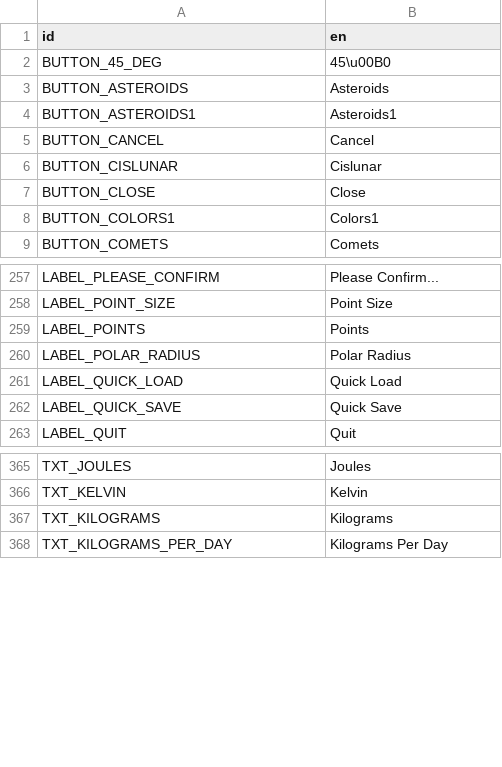
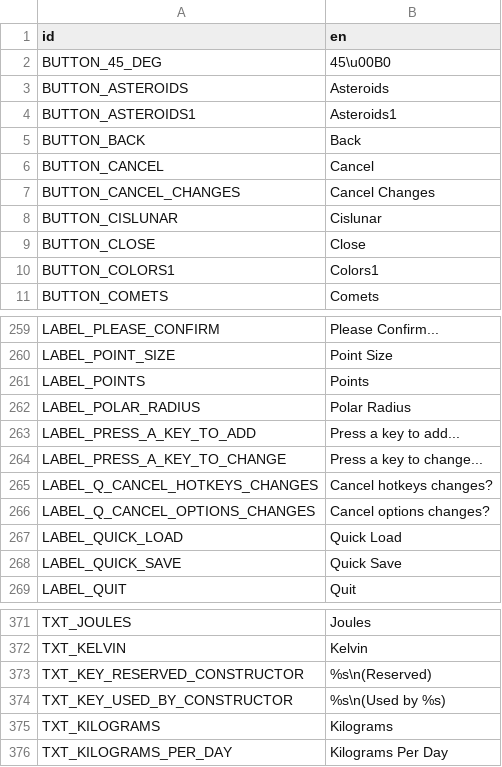
Before and after one commit to ivoyager/ivoyager, a CSV file: data/text/gui_text.csv, drawn as a sheet; only a part is shown, gaps mark what is left out.

```diff
--- a/data/text/gui_text.csv
+++ b/data/text/gui_text.csv
@@ -4,3 +4,5 @@ BUTTON_ASTEROIDS,Asteroids
 BUTTON_ASTEROIDS1,Asteroids1
+BUTTON_BACK,Back
 BUTTON_CANCEL,Cancel
+BUTTON_CANCEL_CHANGES,Cancel Changes
 BUTTON_CISLUNAR,Cislunar
@@ -260,2 +262,6 @@ LABEL_POINTS,Points
 LABEL_POLAR_RADIUS,Polar Radius
+LABEL_PRESS_A_KEY_TO_ADD,Press a key to add...
+LABEL_PRESS_A_KEY_TO_CHANGE,Press a key to change...
+LABEL_Q_CANCEL_HOTKEYS_CHANGES,Cancel hotkeys changes?
+LABEL_Q_CANCEL_OPTIONS_CHANGES,Cancel options changes?
 LABEL_QUICK_LOAD,Quick Load
@@ -366,2 +372,4 @@ TXT_JOULES,Joules
 TXT_KELVIN,Kelvin
+TXT_KEY_RESERVED_CONSTRUCTOR,%s\n(Reserved)
+TXT_KEY_USED_BY_CONSTRUCTOR,%s\n(Used by %s)
 TXT_KILOGRAMS,Kilograms
```
Also changed, not shown: 6 other files.
